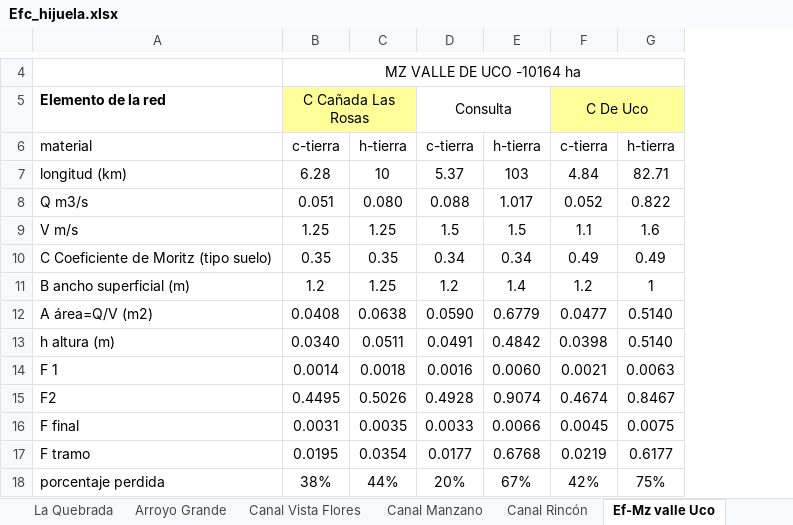
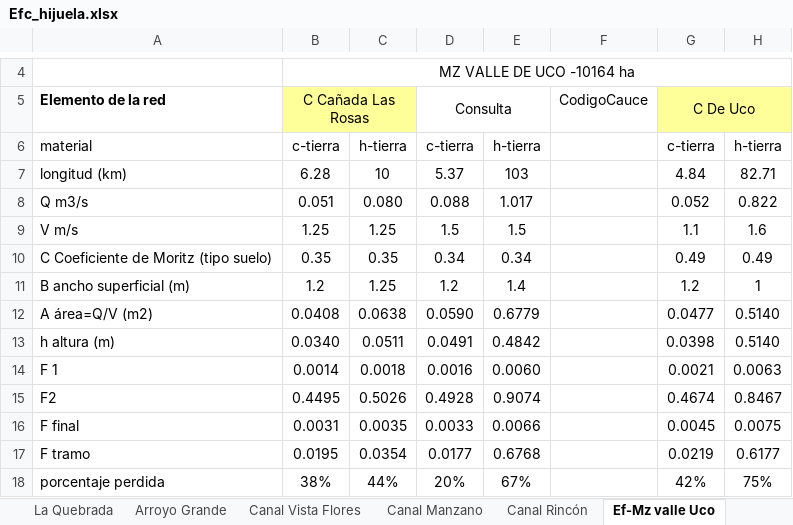
Before and after one commit to sebary/FcaIrrigacion, an Excel workbook: DgiData/EfConduccion/TunuyanSuperior/Efc_hijuela.xlsx, sheet Ef-Mz valle Uco, drawn as a sheet; only a part is shown, gaps mark what is left out; values as stored, in another font and other column widths than the file's, no borders; the diff names each change by its address in the sheet, - before the commit and + after, or states it on an @@ line.

Commit message:
data from 2017

```diff
--- a/DgiData/EfConduccion/TunuyanSuperior/Efc_hijuela.xlsx (sheet Ef-Mz valle Uco)
+++ b/DgiData/EfConduccion/TunuyanSuperior/Efc_hijuela.xlsx (sheet Ef-Mz valle Uco)
+column F (CodigoCauce), empty
```
Also changed, not shown: sheet Ef-Mz Este unifi, formulas that keep their value, 6 other files.
